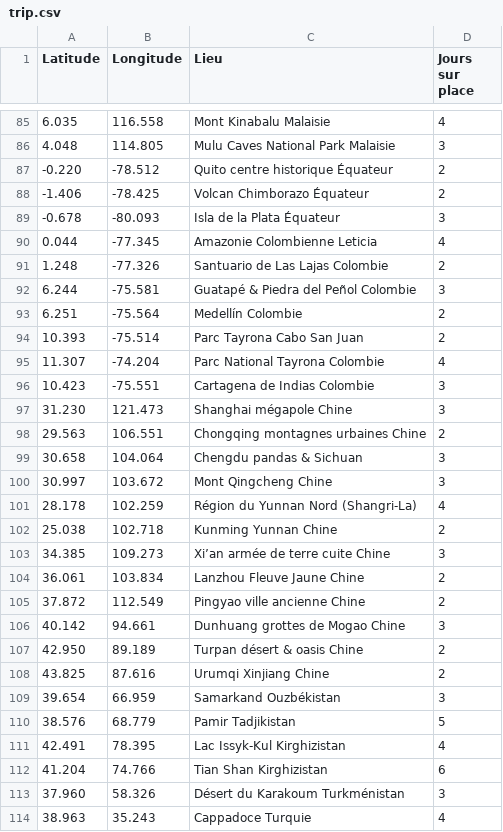
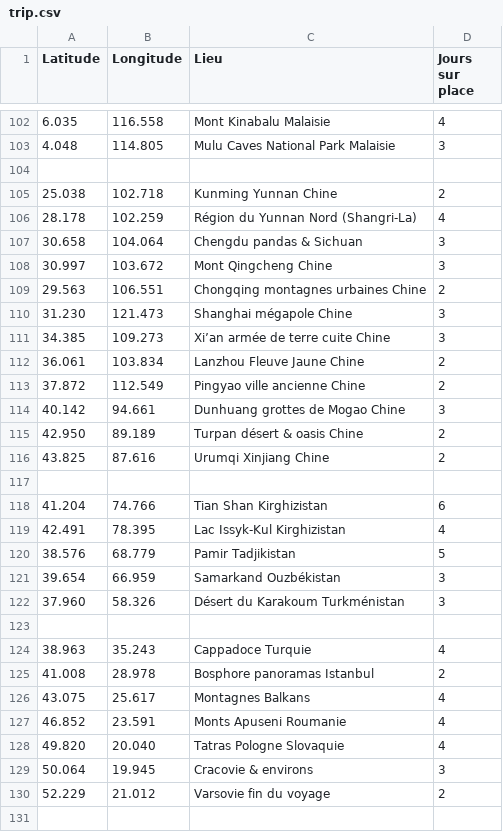
Before and after one commit to Anna-Paulina/Travel-map, a CSV file: trip.csv, drawn as a sheet; only a part is shown, gaps mark what is left out; the shorter side is filled out with more unchanged rows; the diff covers the shown part only.

Commit message:
Modify trip.csv to add and update travel locations
Updated trip.csv with new locations and corrected entries.

```diff
--- a/trip.csv
+++ b/trip.csv
@@ -86,18 +103,9 @@ Latitude,Longitude,Lieu,Jours sur place
 4.048,114.805,Mulu Caves National Park Malaisie,3
--0.220,-78.512,Quito centre historique Équateur,2
--1.406,-78.425,Volcan Chimborazo Équateur,2
--0.678,-80.093,Isla de la Plata Équateur,3
-0.044,-77.345,Amazonie Colombienne Leticia,4
-1.248,-77.326,Santuario de Las Lajas Colombie,2
-6.244,-75.581,Guatapé & Piedra del Peñol Colombie,3
-6.251,-75.564,Medellín Colombie,2
-10.393,-75.514,Parc Tayrona Cabo San Juan,2
-11.307,-74.204,Parc National Tayrona Colombie,4
-10.423,-75.551,Cartagena de Indias Colombie,3
-31.230,121.473,Shanghai mégapole Chine,3
-29.563,106.551,Chongqing montagnes urbaines Chine,2
+
+25.038,102.718,Kunming Yunnan Chine,2
+28.178,102.259,Région du Yunnan Nord (Shangri-La),4
 30.658,104.064,Chengdu pandas & Sichuan,3
 30.997,103.672,Mont Qingcheng Chine,3
-28.178,102.259,Région du Yunnan Nord (Shangri-La),4
-25.038,102.718,Kunming Yunnan Chine,2
+29.563,106.551,Chongqing montagnes urbaines Chine,2
+31.230,121.473,Shanghai mégapole Chine,3
 34.385,109.273,Xi’an armée de terre cuite Chine,3
@@ -108,7 +116,9 @@ Latitude,Longitude,Lieu,Jours sur place
 43.825,87.616,Urumqi Xinjiang Chine,2
+
+41.204,74.766,Tian Shan Kirghizistan,6
+42.491,78.395,Lac Issyk-Kul Kirghizistan,4
+38.576,68.779,Pamir Tadjikistan,5
 39.654,66.959,Samarkand Ouzbékistan,3
-38.576,68.779,Pamir Tadjikistan,5
-42.491,78.395,Lac Issyk-Kul Kirghizistan,4
-41.204,74.766,Tian Shan Kirghizistan,6
 37.960,58.326,Désert du Karakoum Turkménistan,3
+
 38.963,35.243,Cappadoce Turquie,4
```
Also changed, not shown: 17 added rows, 6 moved rows and 4 edited cells elsewhere in this file.
